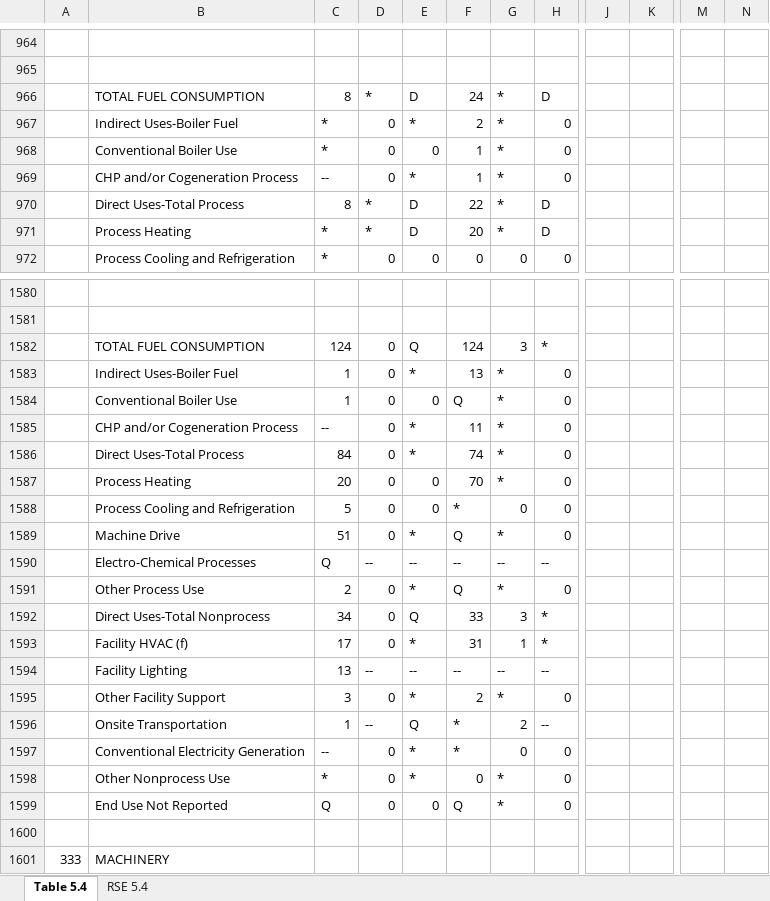
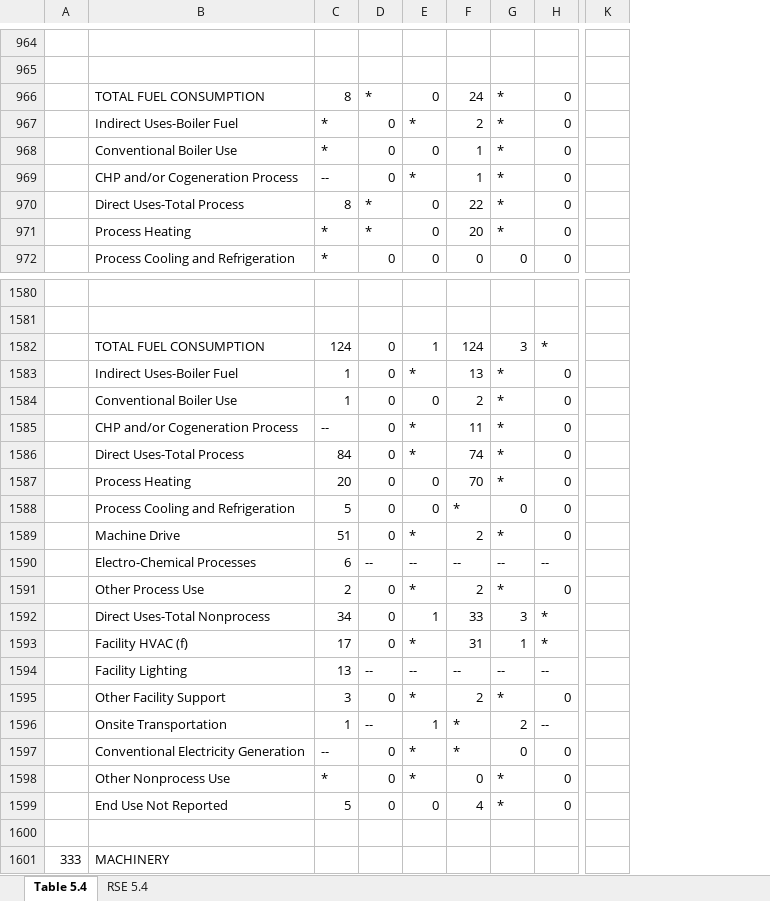
Before and after one commit to jaxstuhr/NREL_SEP_Update, an Excel workbook: data/Table5_4.xlsx, sheet Table 5.4, drawn as a sheet; only a part is shown, gaps mark what is left out; values as stored, in another font and other column widths than the file's, no cell formats; charts and pictures and conditional formats not drawn; removed rows and columns are numbered as before the commit, all else as after; the diff covers the shown part only; the diff names each change by its address in the sheet, - before the commit and + after, or states it on an @@ line.

```diff
--- a/data/Table5_4.xlsx (sheet Table 5.4)
+++ b/data/Table5_4.xlsx (sheet Table 5.4)
-column J, empty
-column K, empty
-column M, empty
-column N, empty
+column K, empty
-E966: D
+E966: 0
-H966: D
+H966: 0
-E970:E971: D
+E970:E971: 0
-H970:H971: D
+H970:H971: 0
-E1582: Q
+E1582: 1
-F1584: Q
+F1584: 2
-F1589: Q
+F1589: 2
-C1590: Q
+C1590: 6
-F1591: Q
+F1591: 2
-E1592: Q
+E1592: 1
-E1596: Q
+E1596: 1
-C1599: Q
+C1599: 5
-F1599: Q
+F1599: 4
```
Also changed, not shown: 95 edited cells elsewhere in this sheet, cell formats, charts or pictures, data/Table3_5.xlsx, data/Table3_6.xlsx, 18 other files.
